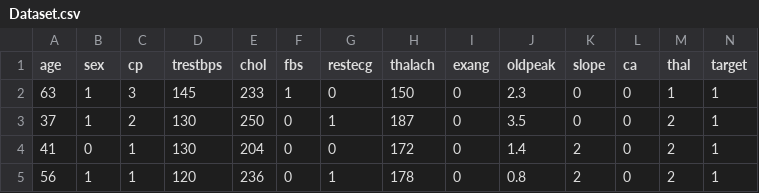
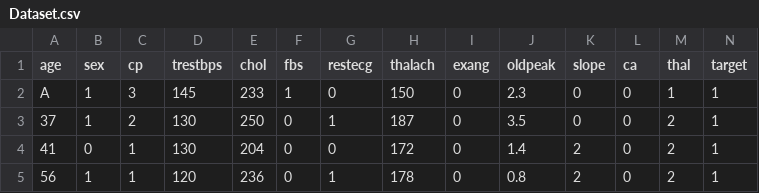
Before and after one commit to anikethmuthyala/machine-learning-leeds, a CSV file: Dataset.csv, drawn as a sheet; only a part is shown.

Commit message:
Update Dataset.csv

```diff
--- a/Dataset.csv
+++ b/Dataset.csv
@@ -1,3 +1,3 @@
 age,sex,cp,trestbps,chol,fbs,restecg,thalach,exang,oldpeak,slope,ca,thal,target
-63,1,3,145,233,1,0,150,0,2.3,0,0,1,1
+A,1,3,145,233,1,0,150,0,2.3,0,0,1,1
 37,1,2,130,250,0,1,187,0,3.5,0,0,2,1
```
